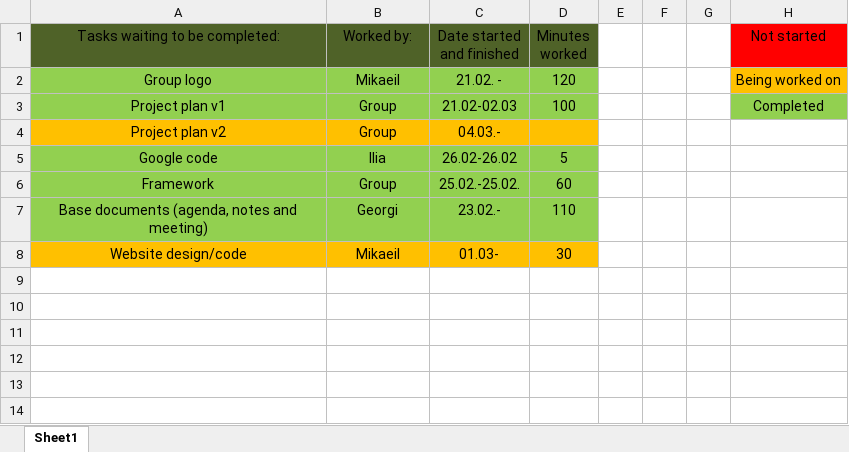
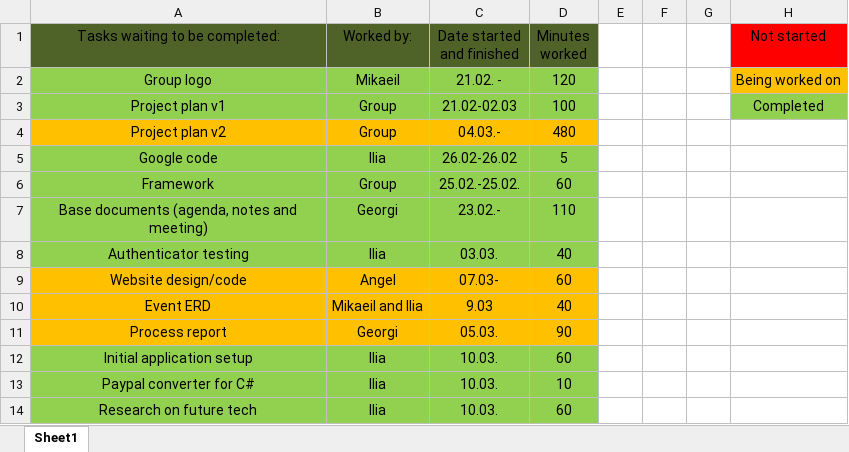
Before and after one commit to IliqNikushev/prop-d-proshots, an Excel workbook: Tasks.xlsx, sheet Sheet1, drawn as a sheet; values as stored, in another font and other column widths than the file's, no borders; addresses are those after the commit; the diff names each change by its address in the sheet, - before the commit and + after, or states it on an @@ line.

```diff
--- a/Tasks.xlsx (sheet Sheet1)
+++ b/Tasks.xlsx (sheet Sheet1)
-D4 (Minutes worked): (empty)
+D4 (Minutes worked): 480
+row 8: Authenticator testing | Ilia | 03.03. | 40
-B9 (Worked by:): Mikaeil
+B9 (Worked by:): Angel
-C9 (Date started and finished): 01.03-
+C9 (Date started and finished): 07.03-
-D9 (Minutes worked): 30
+D9 (Minutes worked): 60
+row 10: Event ERD | Mikaeil and Ilia | 9.03 | 40
+row 11: Process report | Georgi | 05.03. | 90
+row 12: Initial application setup | Ilia | 10.03. | 60
+row 13: Paypal converter for C# | Ilia | 10.03. | 10
+row 14: Research on future tech | Ilia | 10.03. | 60
```
